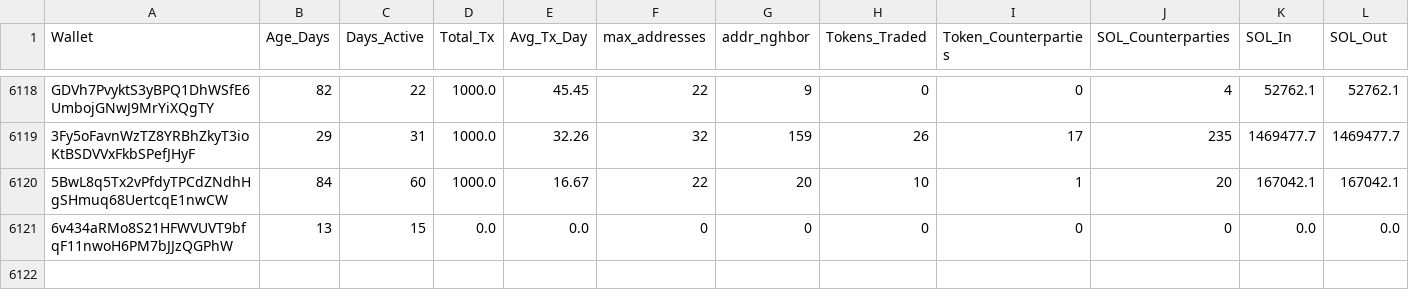
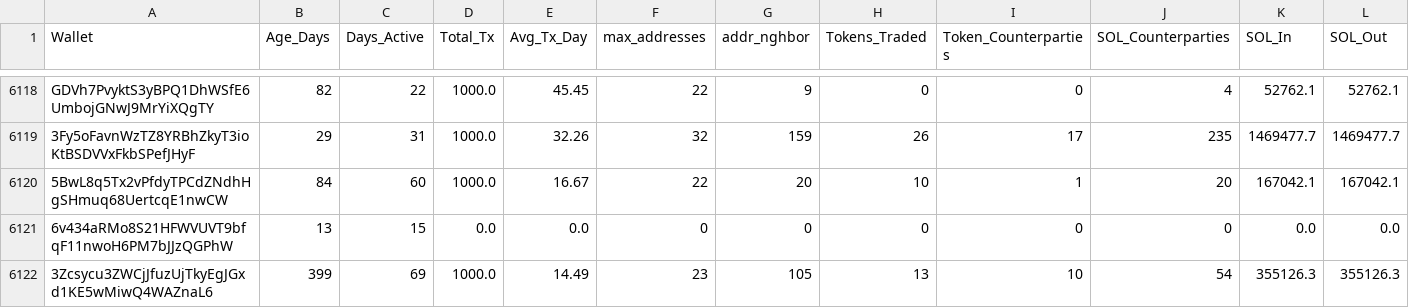
Before and after one commit to prasanna-ML-expert/jayind, a CSV file: original_addr.csv, drawn as a sheet; only a part is shown, gaps mark what is left out; rows hold the shown columns only; the diff names each change by its address in the sheet, - before the commit and + after, or states it on an @@ line.

Commit message:
Update results via Colab

```diff
--- a/original_addr.csv
+++ b/original_addr.csv
+row 6122: 3Zcsycu3ZWCjJfuzUjTkyEgJGxd1KE5wMiwQ4WAZnaL6 | 399 | 69 | 1000.0 | 14.49 | 23 | 105 | 13 | 10 | 54 | 355126.3 | 355126.3
```
